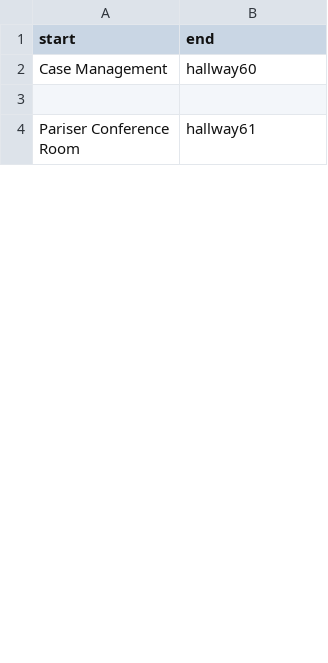
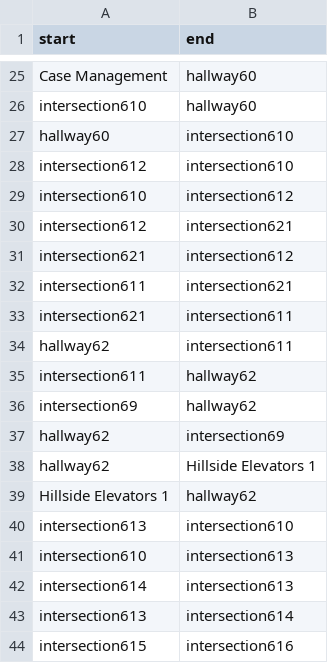
Before and after one commit to SoftEngTeamC/FaulknerMap2, a TSV file: src/main/resources/data/floor6/edges.tsv, drawn as a sheet; only a part is shown, gaps mark what is left out; the shorter side is filled out with more unchanged rows; the diff covers the shown part only.

```diff
--- a/src/main/resources/data/floor6/edges.tsv
+++ b/src/main/resources/data/floor6/edges.tsv
@@ -2,2 +25,20 @@ start	end
 Case Management	hallway60
-
+intersection610	hallway60
+hallway60	intersection610
+intersection612	intersection610
+intersection610	intersection612
+intersection612	intersection621
+intersection621	intersection612
+intersection611	intersection621
+intersection621	intersection611
+hallway62	intersection611
+intersection611	hallway62
+intersection69	hallway62
+hallway62	intersection69
+hallway62	Hillside Elevators 1
+Hillside Elevators 1	hallway62
+intersection613	intersection610
+intersection610	intersection613
+intersection614	intersection613
+intersection613	intersection614
+intersection615	intersection616
```
Also changed, not shown: 34 added rows, 25 removed rows, 15 moved rows and 4 edited cells elsewhere in this file, src/main/resources/data/floor2/edges.tsv, src/main/resources/data/floor3/edges.tsv, 9 other files.
